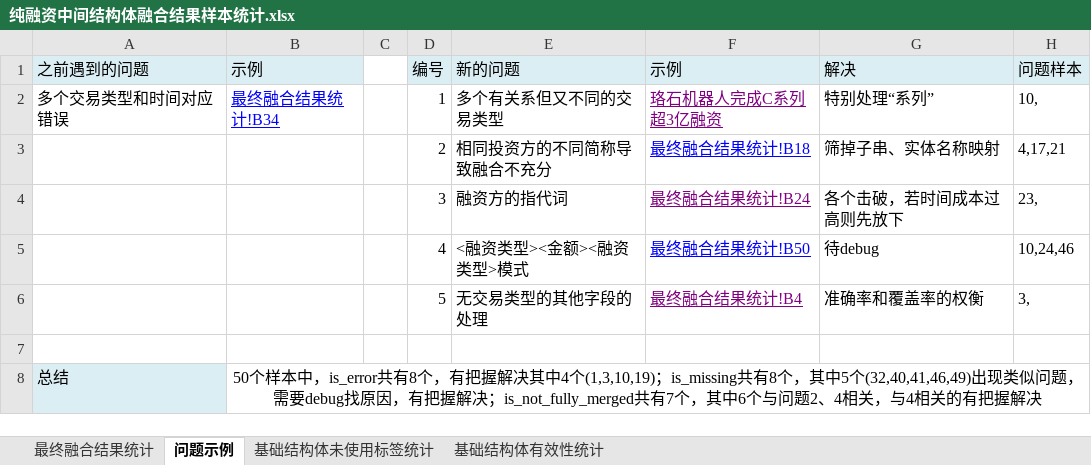
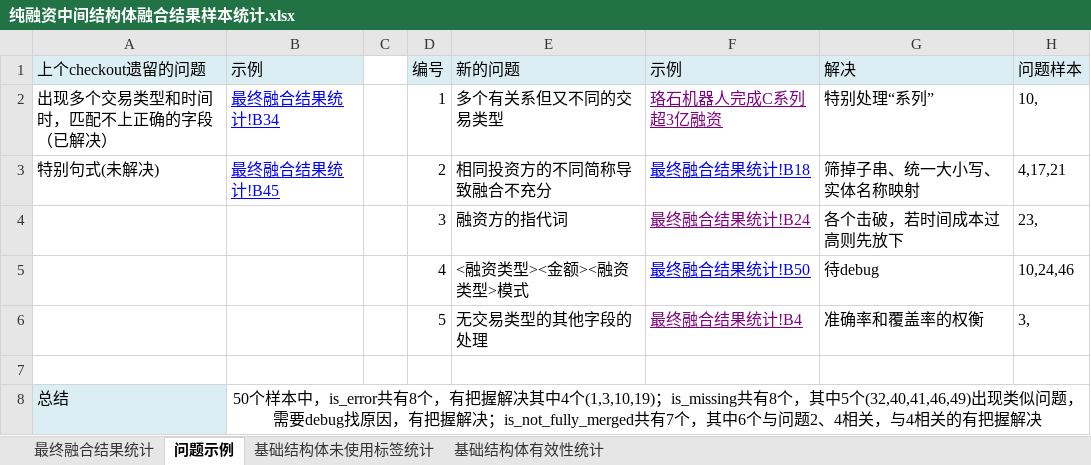
Before and after one commit to Yifangmo/fill_intermediate_structure, an Excel workbook: 纯融资中间结构体融合结果样本统计.xlsx, sheet 问题示例, drawn as a sheet; values as stored, in another font and other column widths than the file's, no borders; the diff names each change by its address in the sheet, - before the commit and + after, or states it on an @@ line.

```diff
--- a/纯融资中间结构体融合结果样本统计.xlsx (sheet 问题示例)
+++ b/纯融资中间结构体融合结果样本统计.xlsx (sheet 问题示例)
-A1: 之前遇到的问题
+A1: 上个checkout遗留的问题
-A2 (上个checkout遗留的问题): 多个交易类型和时间对应错误
+A2 (上个checkout遗留的问题): 出现多个交易类型和时间时，匹配不上正确的字段（已解决）
-A3 (上个checkout遗留的问题): (empty)
+A3 (上个checkout遗留的问题): 特别句式(未解决)
-B3 (示例): (empty)
+B3 (示例): 最终融合结果统计!B45
-G3 (解决): 筛掉子串、实体名称映射
+G3 (解决): 筛掉子串、统一大小写、实体名称映射
```
Also changed, not shown: 31 other files.
